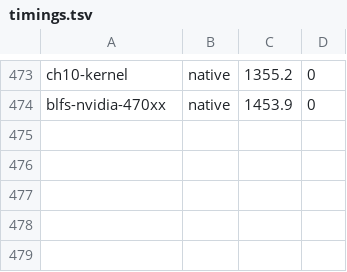
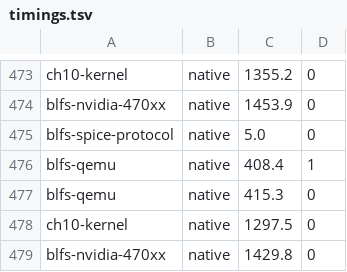
Before and after one commit to John-Wassilak/agent-built-lfs, a TSV file: hosts/server/state/timings.tsv, drawn as a sheet; only a part is shown, gaps mark what is left out; the diff names each change by its address in the sheet, - before the commit and + after, or states it on an @@ line.

```diff
--- a/hosts/server/state/timings.tsv
+++ b/hosts/server/state/timings.tsv
+row 475: blfs-spice-protocol | native | 5.0 | 0
+row 476: blfs-qemu | native | 408.4 | 1
+row 477: blfs-qemu | native | 415.3 | 0
+row 478: ch10-kernel | native | 1297.5 | 0
+row 479: blfs-nvidia-470xx | native | 1429.8 | 0
```
Also changed, not shown: 15 other files.
